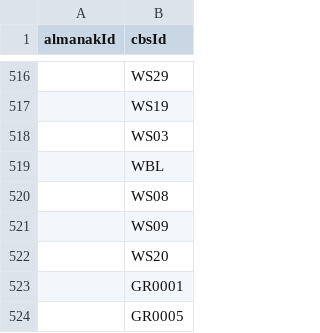
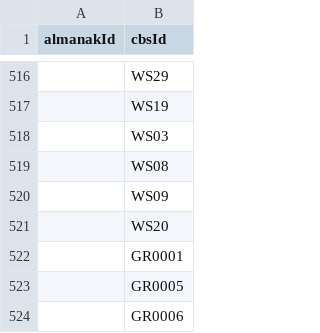
Before and after one commit to openstate/datasets, a CSV file: osn/master-table.csv, drawn as a sheet; only a part is shown, gaps mark what is left out; the shorter side is filled out with more unchanged rows; removed rows and columns are numbered as before the commit, all else as after; the diff covers the shown part only; the diff names each change by its address in the sheet, - before the commit and + after, or states it on an @@ line.

```diff
--- a/osn/master-table.csv
+++ b/osn/master-table.csv
-row 519:  | WBL
```
Also changed, not shown: 95 added rows elsewhere in this file, 1 other file.
